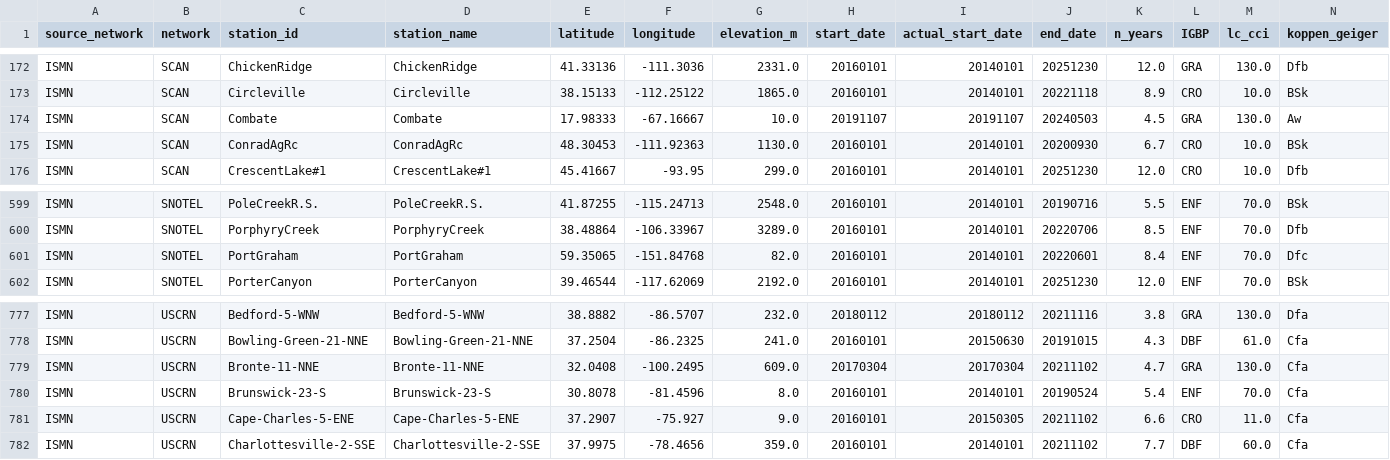
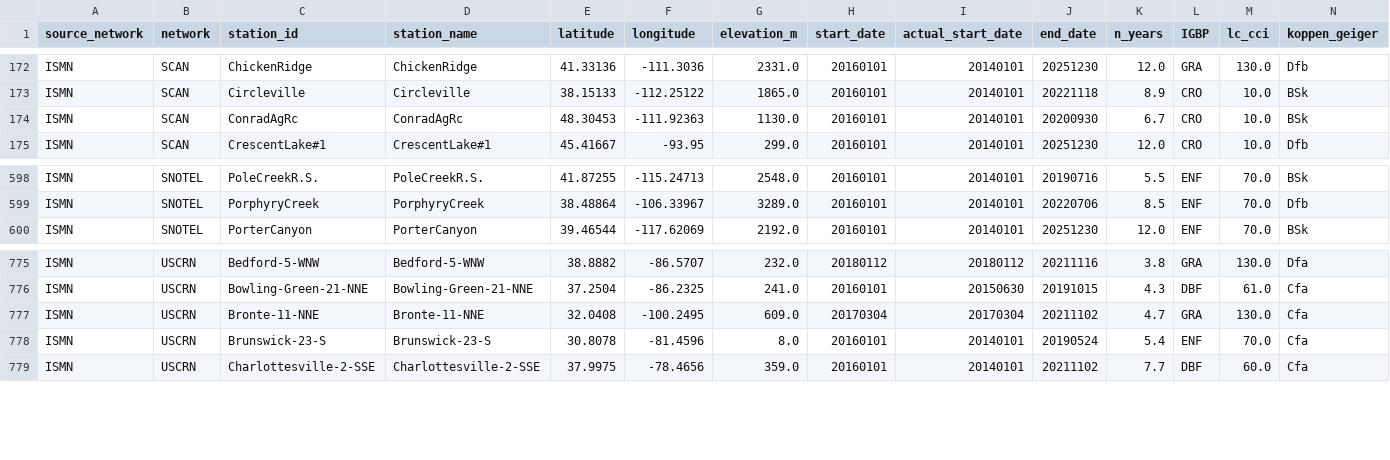
Before and after one commit to prajzwal08/soilMoisture, a CSV file: csvs/station_splits.csv, drawn as a sheet; only a part is shown, gaps mark what is left out; rows hold the shown columns only; the diff names each change by its address in the sheet, - before the commit and + after, or states it on an @@ line.

```diff
--- a/csvs/station_splits.csv
+++ b/csvs/station_splits.csv
-row 174: ISMN | SCAN | Combate | Combate | 17.98333 | -67.16667 | 10.0 | 20191107 | 20191107 | 20240503 | 4.5 | GRA | 130.0 | Aw
-row 601: ISMN | SNOTEL | PortGraham | PortGraham | 59.35065 | -151.84768 | 82.0 | 20160101 | 20140101 | 20220601 | 8.4 | ENF | 70.0 | Dfc
-row 781: ISMN | USCRN | Cape-Charles-5-ENE | Cape-Charles-5-ENE | 37.2907 | -75.927 | 9.0 | 20160101 | 20150305 | 20211102 | 6.6 | CRO | 11.0 | Cfa
```
Also changed, not shown: csvs/excluded_stations.csv.
